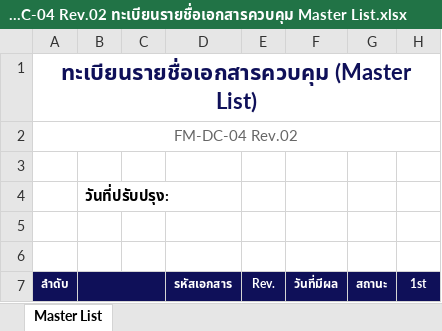
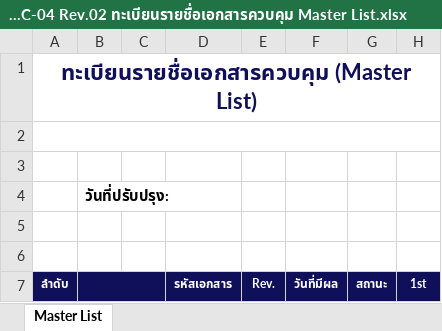
Before and after one commit to ndc-industrialco/qms-system, an Excel workbook: docs/export-format/FM-DC-04 Rev.02 ทะเบียนรายชื่อเอกสารควบคุม Master List.xlsx, sheet Master List, drawn as a sheet; only a part is shown; values as stored, in another font and other column widths than the file's, no borders; the diff names each change by its address in the sheet, - before the commit and + after, or states it on an @@ line.

Commit message:
chore: update binary files for token save and export format

```diff
--- a/docs/export-format/FM-DC-04 Rev.02 ทะเบียนรายชื่อเอกสารควบคุม Master List.xlsx (sheet Master List)
+++ b/docs/export-format/FM-DC-04 Rev.02 ทะเบียนรายชื่อเอกสารควบคุม Master List.xlsx (sheet Master List)
-A2: FM-DC-04 Rev.02
+A2: (empty)
```
Also changed, not shown: 2 other files.
